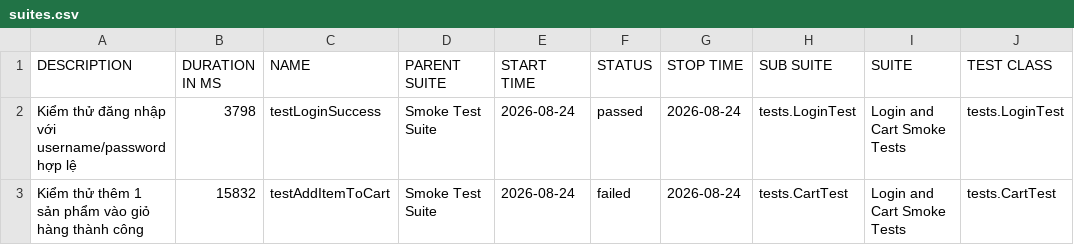
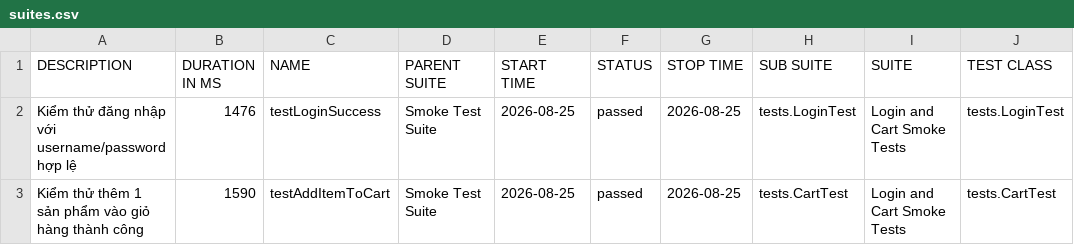
Before and after one commit to tranleanhdai/selenium-framework, a CSV file: data/suites.csv, drawn as a sheet; only a part is shown; the diff names each change by its address in the sheet, - before the commit and + after, or states it on an @@ line.

```diff
--- a/data/suites.csv
+++ b/data/suites.csv
-B2 (DURATION IN MS): 3798
+B2 (DURATION IN MS): 1476
-E2:E3 (START TIME): 2026-08-24
+E2:E3 (START TIME): 2026-08-25
-G2:G3 (STOP TIME): 2026-08-24
+G2:G3 (STOP TIME): 2026-08-25
-B3 (DURATION IN MS): 15832
+B3 (DURATION IN MS): 1590
-F3 (STATUS): failed
+F3 (STATUS): passed
```
Also changed, not shown: 37 other files.
